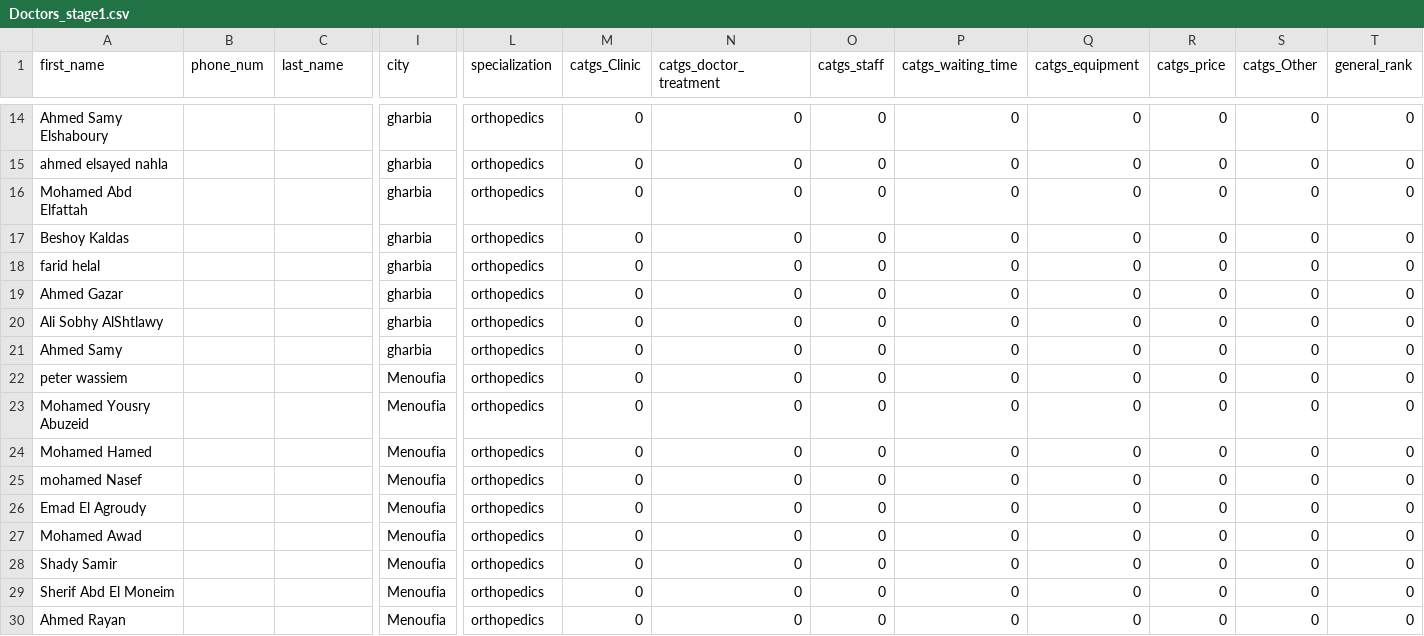
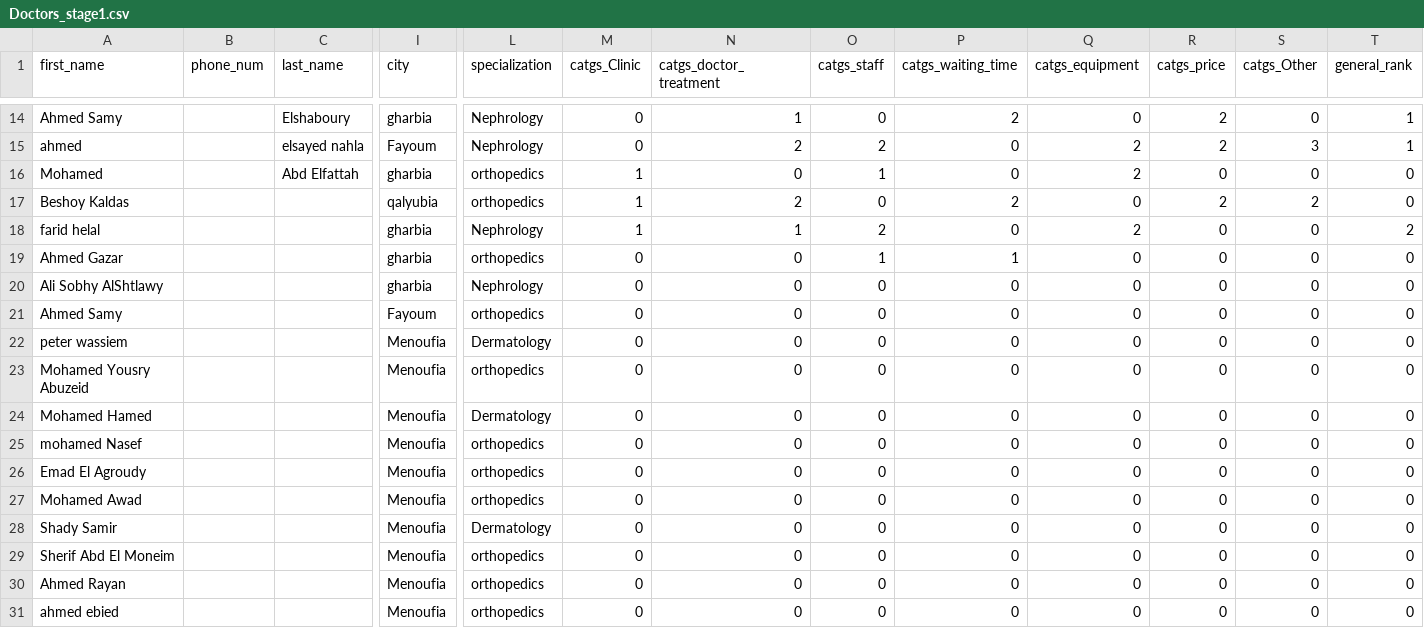
Before and after one commit to MohammedAimanHESSin/YASHFY-API, a CSV file: Database-Files/Doctors_stage1.csv, drawn as a sheet; only a part is shown, gaps mark what is left out; the shorter side is filled out with more unchanged rows; removed rows and columns are numbered as before the commit, all else as after; rows hold the shown columns only; the diff covers the shown part only; the diff names each change by its address in the sheet, - before the commit and + after, or states it on an @@ line.

```diff
--- a/Database-Files/Doctors_stage1.csv
+++ b/Database-Files/Doctors_stage1.csv
-A14 (first_name): Ahmed Samy Elshaboury
+A14 (first_name): Ahmed Samy
-C14 (last_name): (empty)
+C14 (last_name): Elshaboury
-L14 (specialization): orthopedics
+L14 (specialization): Nephrology
-N14 (catgs_doctor_treatment): 0
+N14 (catgs_doctor_treatment): 1
-P14 (catgs_waiting_time): 0
+P14 (catgs_waiting_time): 2
-R14 (catgs_price): 0
+R14 (catgs_price): 2
-T14 (general_rank): 0
+T14 (general_rank): 1
-row 15: ahmed elsayed nahla |  |  | gharbia | orthopedics | 0 | 0 | 0 | 0 | 0 | 0 | 0 | 0
+row 15: ahmed |  | elsayed nahla | Fayoum | Nephrology | 0 | 2 | 2 | 0 | 2 | 2 | 3 | 1
-A16 (first_name): Mohamed Abd Elfattah
+A16 (first_name): Mohamed
-C16 (last_name): (empty)
+C16 (last_name): Abd Elfattah
-M16:M18 (catgs_Clinic): 0
+M16:M18 (catgs_Clinic): 1
-O16 (catgs_staff): 0
+O16 (catgs_staff): 1
-Q16 (catgs_equipment): 0
+Q16 (catgs_equipment): 2
-I17 (city): gharbia
+I17 (city): qalyubia
-N17 (catgs_doctor_treatment): 0
+N17 (catgs_doctor_treatment): 2
-P17 (catgs_waiting_time): 0
+P17 (catgs_waiting_time): 2
-R17 (catgs_price): 0
+R17 (catgs_price): 2
-S17 (catgs_Other): 0
+S17 (catgs_Other): 2
-L18 (specialization): orthopedics
+L18 (specialization): Nephrology
-N18 (catgs_doctor_treatment): 0
+N18 (catgs_doctor_treatment): 1
-O18 (catgs_staff): 0
+O18 (catgs_staff): 2
-Q18 (catgs_equipment): 0
+Q18 (catgs_equipment): 2
-T18 (general_rank): 0
+T18 (general_rank): 2
-O19 (catgs_staff): 0
+O19 (catgs_staff): 1
-P19 (catgs_waiting_time): 0
+P19 (catgs_waiting_time): 1
-L20 (specialization): orthopedics
+L20 (specialization): Nephrology
-I21 (city): gharbia
+I21 (city): Fayoum
-L22 (specialization): orthopedics
+L22 (specialization): Dermatology
-L24 (specialization): orthopedics
+L24 (specialization): Dermatology
-L28 (specialization): orthopedics
+L28 (specialization): Dermatology
```
Also changed, not shown: 1 added row, 1 removed row and 34 edited cells elsewhere in this file, 7 other files.
